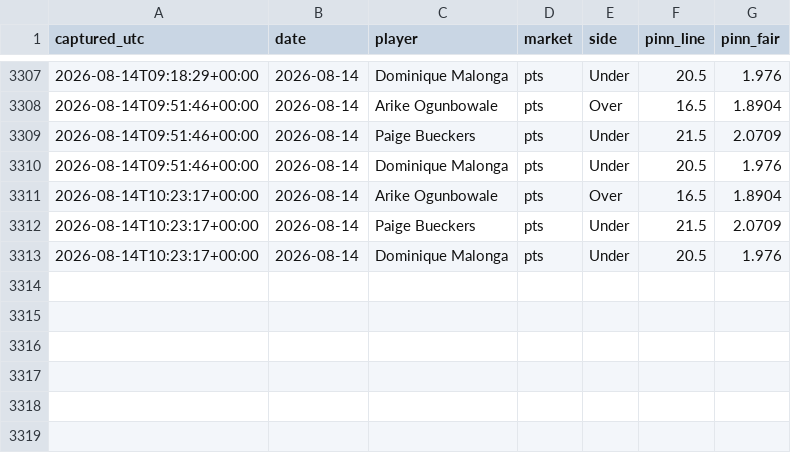
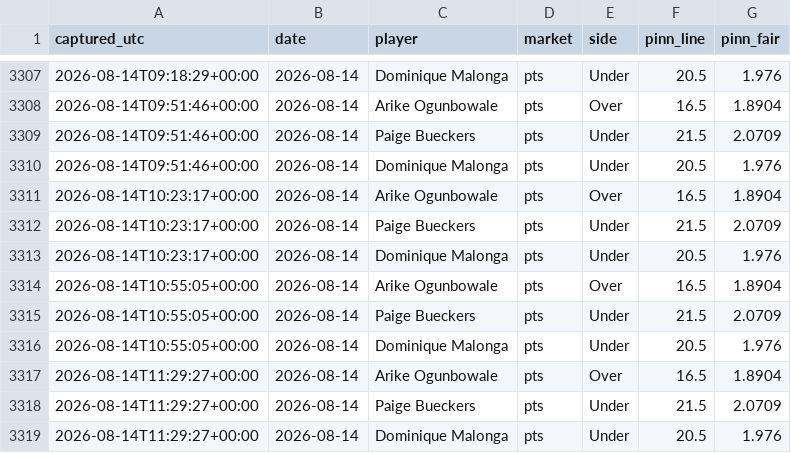
Before and after one commit to JollyChenn/wnba-line-capture, a CSV file: pinn_snapshots.csv, drawn as a sheet; only a part is shown, gaps mark what is left out.

```diff
--- a/pinn_snapshots.csv
+++ b/pinn_snapshots.csv
@@ -3313 +3313,7 @@ captured_utc,date,player,market,side,pinn_line,pinn_fair
 2026-08-14T10:23:17+00:00,2026-08-14,Dominique Malonga,pts,Under,20.5,1.976
+2026-08-14T10:55:05+00:00,2026-08-14,Arike Ogunbowale,pts,Over,16.5,1.8904
+2026-08-14T10:55:05+00:00,2026-08-14,Paige Bueckers,pts,Under,21.5,2.0709
+2026-08-14T10:55:05+00:00,2026-08-14,Dominique Malonga,pts,Under,20.5,1.976
+2026-08-14T11:29:27+00:00,2026-08-14,Arike Ogunbowale,pts,Over,16.5,1.8904
+2026-08-14T11:29:27+00:00,2026-08-14,Paige Bueckers,pts,Under,21.5,2.0709
+2026-08-14T11:29:27+00:00,2026-08-14,Dominique Malonga,pts,Under,20.5,1.976
```
Also changed, not shown: fade_graded.csv, 6 other files.
